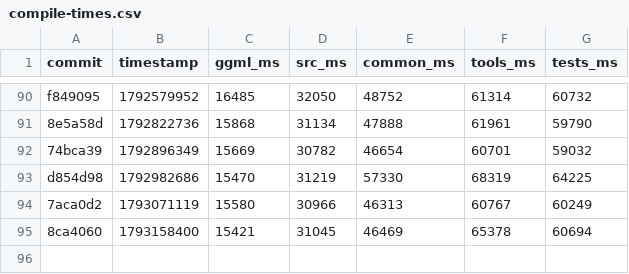
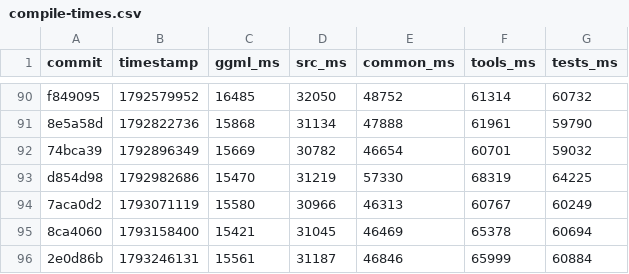
Before and after one commit to ggml-org/llama.cpp-dev, a CSV file: compile-times.csv, drawn as a sheet; only a part is shown, gaps mark what is left out; the diff names each change by its address in the sheet, - before the commit and + after, or states it on an @@ line.

```diff
--- a/compile-times.csv
+++ b/compile-times.csv
+row 96: 2e0d86b | 1793246131 | 15561 | 31187 | 46846 | 65999 | 60884
```
Also changed, not shown: 2 other files.
